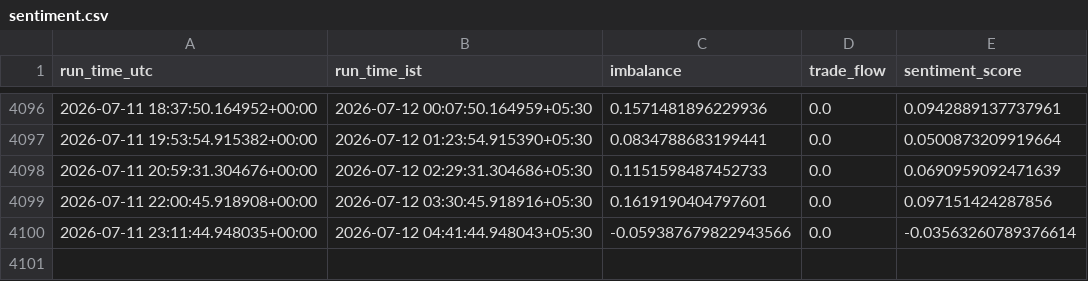
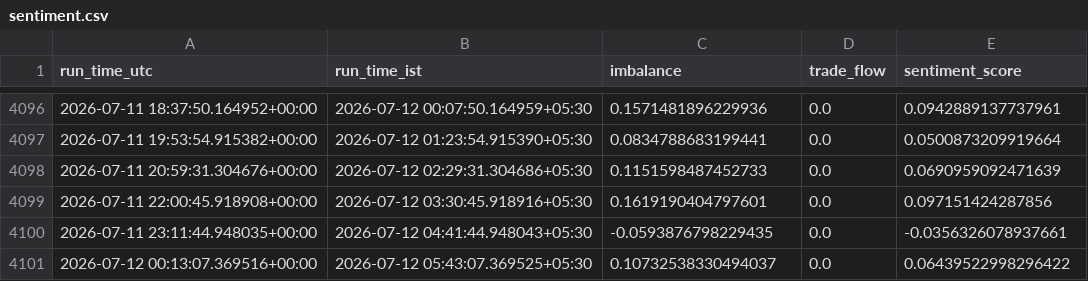
Before and after one commit to shardu28/eth-ai-trading-agent, a CSV file: sentiment.csv, drawn as a sheet; only a part is shown, gaps mark what is left out.

```diff
--- a/sentiment.csv
+++ b/sentiment.csv
@@ -4099,2 +4099,3 @@ run_time_utc,run_time_ist,imbalance,trade_flow,sentiment_score
 2026-07-11 22:00:45.918908+00:00,2026-07-12 03:30:45.918916+05:30,0.1619190404797601,0.0,0.097151424287856
-2026-07-11 23:11:44.948035+00:00,2026-07-12 04:41:44.948043+05:30,-0.059387679822943566,0.0,-0.03563260789376614
+2026-07-11 23:11:44.948035+00:00,2026-07-12 04:41:44.948043+05:30,-0.0593876798229435,0.0,-0.0356326078937661
+2026-07-12 00:13:07.369516+00:00,2026-07-12 05:43:07.369525+05:30,0.10732538330494037,0.0,0.06439522998296422
```
Also changed, not shown: 1 other file.
